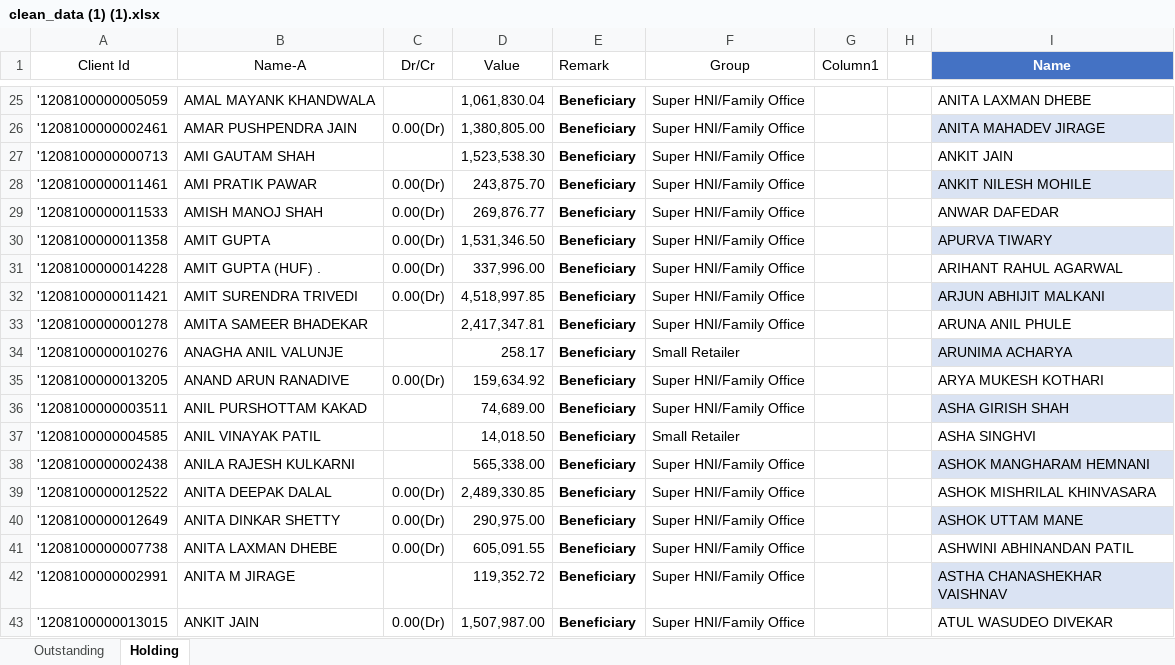
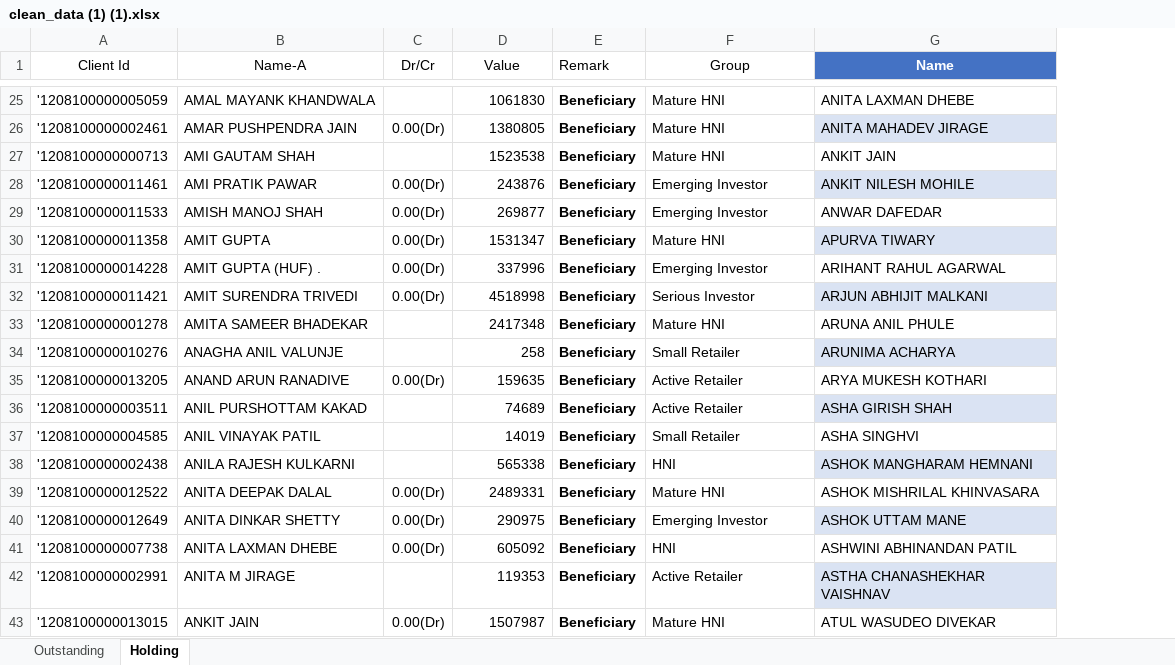
Before and after one commit to SaurHub007/ksl, an Excel workbook: clean_data (1) (1).xlsx, sheet Holding, drawn as a sheet; only a part is shown, gaps mark what is left out; values as stored, in another font and other column widths than the file's, no borders; conditional formats and table styles not drawn; the diff covers the shown part only; the diff names each change by its address in the sheet, - before the commit and + after, or states it on an @@ line.

```diff
--- a/clean_data (1) (1).xlsx (sheet Holding)
+++ b/clean_data (1) (1).xlsx (sheet Holding)
-column G (Column1), empty
-column H, empty
-D25 (Value): 1,061,830.04
+D25 (Value): 1061830
-F25:F27 (Group): Super HNI/Family Office
+F25:F27 (Group): Mature HNI
-D26 (Value): 1,380,805.00
+D26 (Value): 1380805
-D27 (Value): 1,523,538.30
+D27 (Value): 1523538
-D28 (Value): 243,875.70
+D28 (Value): 243876
-F28:F29 (Group): Super HNI/Family Office
+F28:F29 (Group): Emerging Investor
-D29 (Value): 269,876.77
+D29 (Value): 269877
-D30 (Value): 1,531,346.50
+D30 (Value): 1531347
-F30 (Group): Super HNI/Family Office
+F30 (Group): Mature HNI
-D31 (Value): 337,996.00
+D31 (Value): 337996
-F31 (Group): Super HNI/Family Office
+F31 (Group): Emerging Investor
-D32 (Value): 4,518,997.85
+D32 (Value): 4518998
-F32 (Group): Super HNI/Family Office
+F32 (Group): Serious Investor
-D33 (Value): 2,417,347.81
+D33 (Value): 2417348
-F33 (Group): Super HNI/Family Office
+F33 (Group): Mature HNI
-D34 (Value): 258.17
+D34 (Value): 258
-D35 (Value): 159,634.92
+D35 (Value): 159635
-F35:F36 (Group): Super HNI/Family Office
+F35:F36 (Group): Active Retailer
-D36 (Value): 74,689.00
+D36 (Value): 74689
-D37 (Value): 14,018.50
+D37 (Value): 14019
-D38 (Value): 565,338.00
+D38 (Value): 565338
-F38 (Group): Super HNI/Family Office
+F38 (Group): HNI
-D39 (Value): 2,489,330.85
+D39 (Value): 2489331
-F39 (Group): Super HNI/Family Office
+F39 (Group): Mature HNI
-D40 (Value): 290,975.00
+D40 (Value): 290975
-F40 (Group): Super HNI/Family Office
+F40 (Group): Emerging Investor
-D41 (Value): 605,091.55
+D41 (Value): 605092
-F41 (Group): Super HNI/Family Office
+F41 (Group): HNI
-D42 (Value): 119,352.72
+D42 (Value): 119353
-F42 (Group): Super HNI/Family Office
+F42 (Group): Active Retailer
-D43 (Value): 1,507,987.00
+D43 (Value): 1507987
-F43 (Group): Super HNI/Family Office
+F43 (Group): Mature HNI
```
Also changed, not shown: 983 edited cells elsewhere in this sheet, sheet Outstanding, formulas that keep their value.
